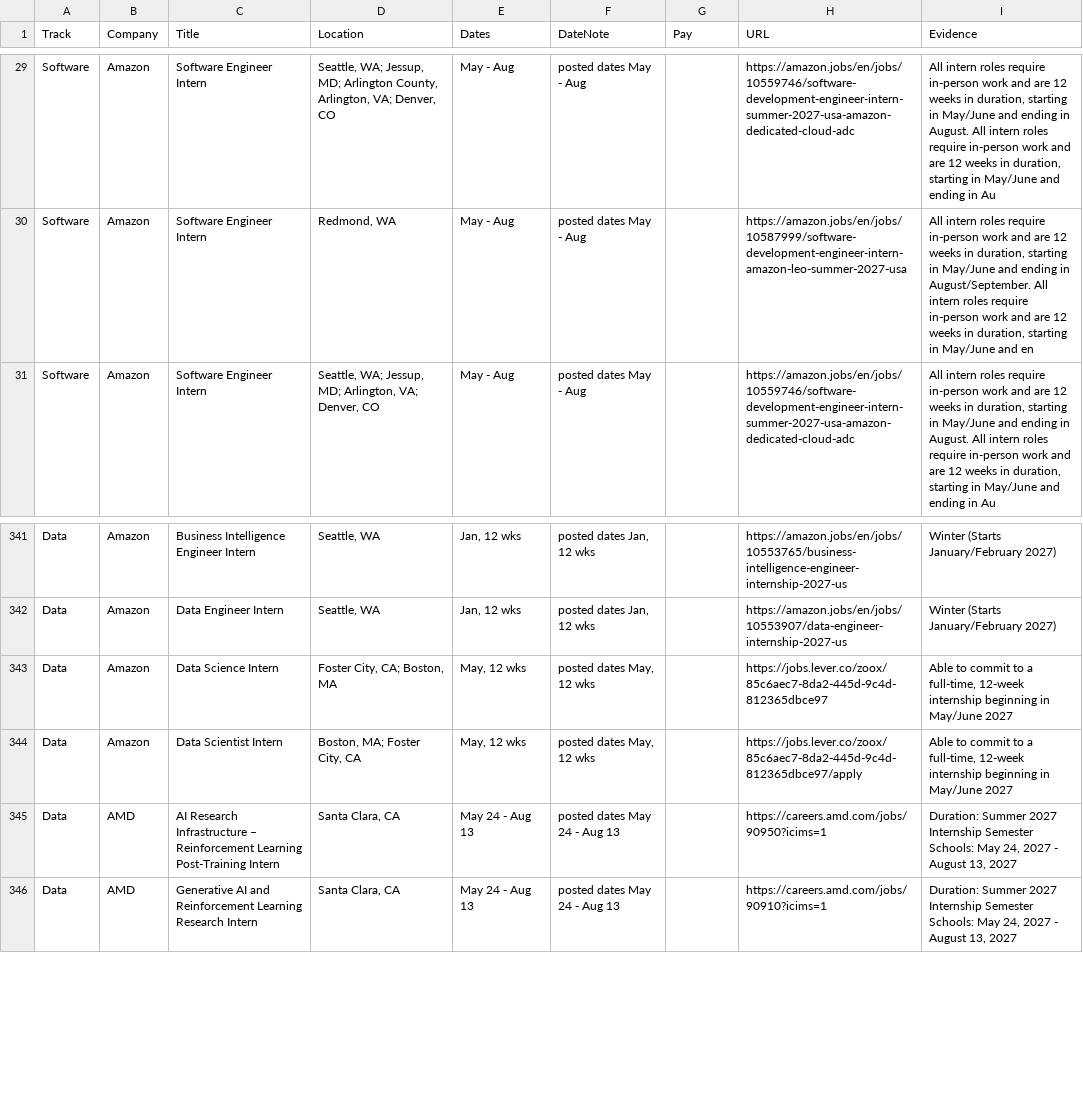
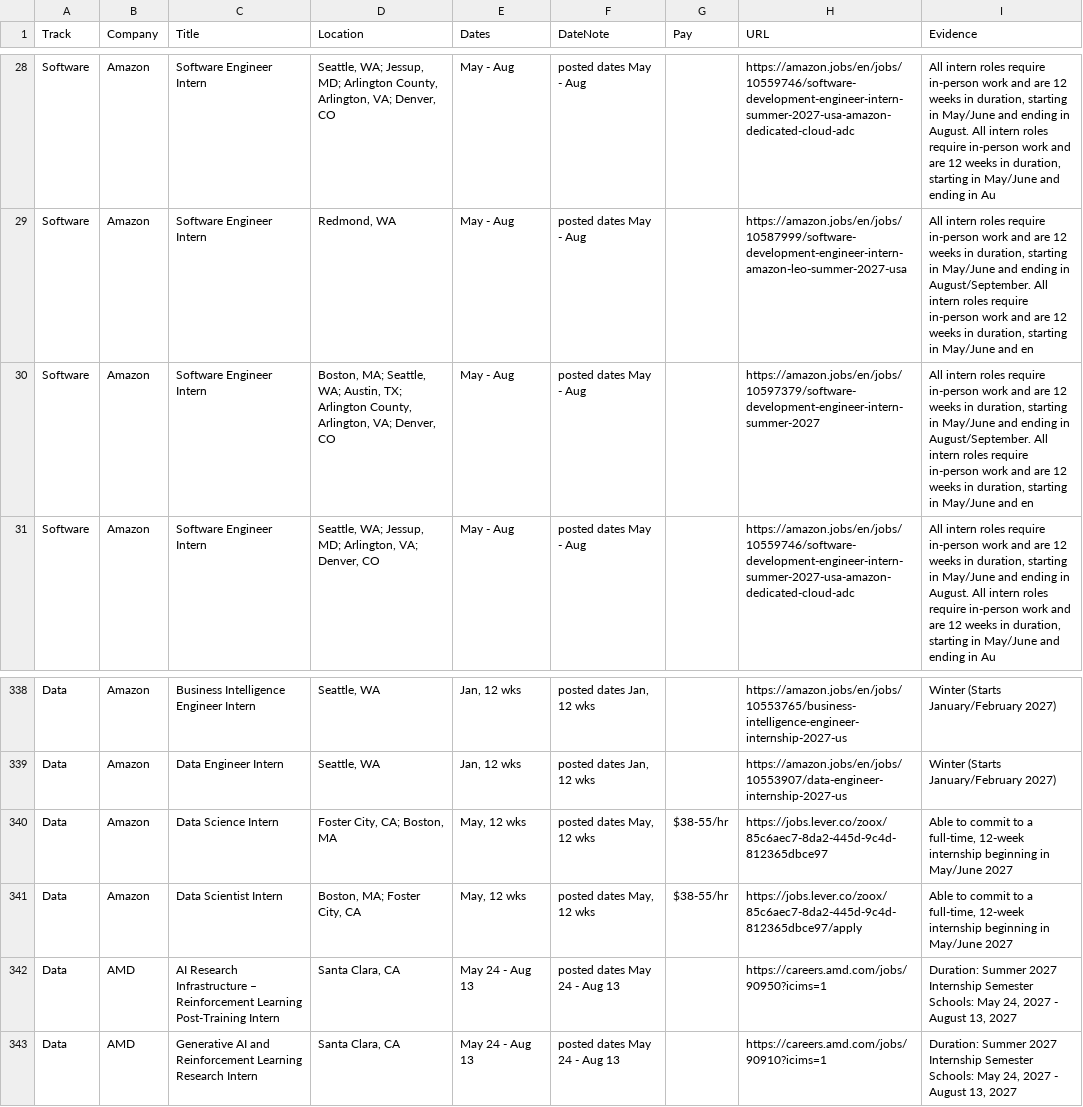
Before and after one commit to Jiang6082/LSS, a CSV file: reports/excluded_by_dates.csv, drawn as a sheet; only a part is shown, gaps mark what is left out; the diff covers the shown part only.

```diff
--- a/reports/excluded_by_dates.csv
+++ b/reports/excluded_by_dates.csv
@@ -30,2 +29,3 @@
 "Software","Amazon","Software Engineer Intern","Redmond, WA","May - Aug","posted dates May - Aug","","https://amazon.jobs/en/jobs/10587999/software-development-engineer-intern-amazon-leo-summer-2027-usa","All intern roles require in-person work and are 12 weeks in duration, starting in May/June and ending in August/September. All intern roles require in-person work and are 12 weeks in duration, starting in May/June and en"
+"Software","Amazon","Software Engineer Intern","Boston, MA; Seattle, WA; Austin, TX; Arlington County, Arlington, VA; Denver, CO","May - Aug","posted dates May - Aug","","https://amazon.jobs/en/jobs/10597379/software-development-engineer-intern-summer-2027","All intern roles require in-person work and are 12 weeks in duration, starting in May/June and ending in August/September. All intern roles require in-person work and are 12 weeks in duration, starting in May/June and en"
 "Software","Amazon","Software Engineer Intern","Seattle, WA; Jessup, MD; Arlington, VA; Denver, CO","May - Aug","posted dates May - Aug","","https://amazon.jobs/en/jobs/10559746/software-development-engineer-intern-summer-2027-usa-amazon-dedicated-cloud-adc","All intern roles require in-person work and are 12 weeks in duration, starting in May/June and ending in August. All intern roles require in-person work and are 12 weeks in duration, starting in May/June and ending in Au"
@@ -342,4 +339,4 @@
 "Data","Amazon","Data Engineer Intern","Seattle, WA","Jan, 12 wks","posted dates Jan, 12 wks","","https://amazon.jobs/en/jobs/10553907/data-engineer-internship-2027-us","Winter (Starts January/February 2027)"
-"Data","Amazon","Data Science Intern","Foster City, CA; Boston, MA","May, 12 wks","posted dates May, 12 wks","","https://jobs.lever.co/zoox/85c6aec7-8da2-445d-9c4d-812365dbce97","Able to commit to a full-time, 12-week internship beginning in May/June 2027"
-"Data","Amazon","Data Scientist Intern","Boston, MA; Foster City, CA","May, 12 wks","posted dates May, 12 wks","","https://jobs.lever.co/zoox/85c6aec7-8da2-445d-9c4d-812365dbce97/apply","Able to commit to a full-time, 12-week internship beginning in May/June 2027"
+"Data","Amazon","Data Science Intern","Foster City, CA; Boston, MA","May, 12 wks","posted dates May, 12 wks","$38-55/hr","https://jobs.lever.co/zoox/85c6aec7-8da2-445d-9c4d-812365dbce97","Able to commit to a full-time, 12-week internship beginning in May/June 2027"
+"Data","Amazon","Data Scientist Intern","Boston, MA; Foster City, CA","May, 12 wks","posted dates May, 12 wks","$38-55/hr","https://jobs.lever.co/zoox/85c6aec7-8da2-445d-9c4d-812365dbce97/apply","Able to commit to a full-time, 12-week internship beginning in May/June 2027"
 "Data","AMD","AI Research Infrastructure – Reinforcement Learning Post-Training Intern","Santa Clara, CA","May 24 - Aug 13","posted dates May 24 - Aug 13","","https://careers.amd.com/jobs/90950?icims=1","Duration: Summer 2027 Internship Semester Schools: May 24, 2027 - August 13, 2027"
```
Also changed, not shown: 7 added rows, 10 removed rows, 1 moved row and 3 edited cells elsewhere in this file, reports/roles.csv, 10 other files.
